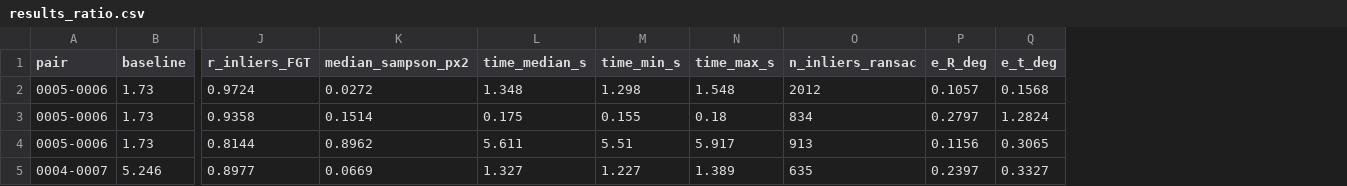
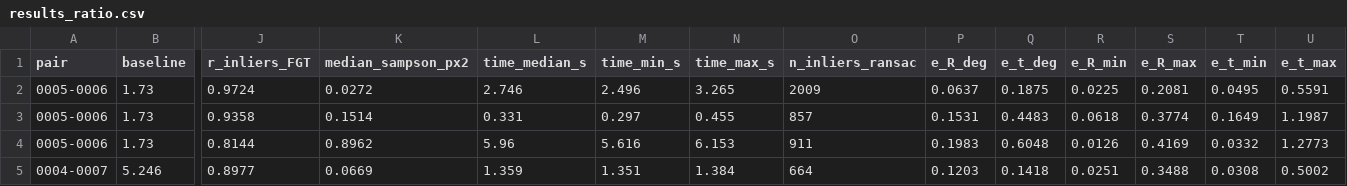
Before and after one commit to YossiAbutbul/Introduction-to-Computer-Vision, a CSV file: maman01/outputs/task1/results_ratio.csv, drawn as a sheet; only a part is shown, gaps mark what is left out; the diff covers the shown part only; the diff names each change by its address in the sheet, - before the commit and + after, or states it on an @@ line.

```diff
--- a/maman01/outputs/task1/results_ratio.csv
+++ b/maman01/outputs/task1/results_ratio.csv
+column R (e_R_min), rows 2-5: 0.0225 | 0.0618 | 0.0126 | 0.0251
+column S (e_R_max), rows 2-5: 0.2081 | 0.3774 | 0.4169 | 0.3488
+column T (e_t_min), rows 2-5: 0.0495 | 0.1649 | 0.0332 | 0.0308
+column U (e_t_max), rows 2-5: 0.5591 | 1.1987 | 1.2773 | 0.5002
-L2 (time_median_s): 1.348
+L2 (time_median_s): 2.746
-M2 (time_min_s): 1.298
+M2 (time_min_s): 2.496
-N2 (time_max_s): 1.548
+N2 (time_max_s): 3.265
-O2 (n_inliers_ransac): 2012
+O2 (n_inliers_ransac): 2009
-P2 (e_R_deg): 0.1057
+P2 (e_R_deg): 0.0637
-Q2 (e_t_deg): 0.1568
+Q2 (e_t_deg): 0.1875
-L3 (time_median_s): 0.175
+L3 (time_median_s): 0.331
-M3 (time_min_s): 0.155
+M3 (time_min_s): 0.297
-N3 (time_max_s): 0.18
+N3 (time_max_s): 0.455
-O3 (n_inliers_ransac): 834
+O3 (n_inliers_ransac): 857
-P3 (e_R_deg): 0.2797
+P3 (e_R_deg): 0.1531
-Q3 (e_t_deg): 1.2824
+Q3 (e_t_deg): 0.4483
-L4 (time_median_s): 5.611
+L4 (time_median_s): 5.96
-M4 (time_min_s): 5.51
+M4 (time_min_s): 5.616
-N4 (time_max_s): 5.917
+N4 (time_max_s): 6.153
-O4 (n_inliers_ransac): 913
+O4 (n_inliers_ransac): 911
-P4 (e_R_deg): 0.1156
+P4 (e_R_deg): 0.1983
-Q4 (e_t_deg): 0.3065
+Q4 (e_t_deg): 0.6048
-L5 (time_median_s): 1.327
+L5 (time_median_s): 1.359
-M5 (time_min_s): 1.227
+M5 (time_min_s): 1.351
-N5 (time_max_s): 1.389
+N5 (time_max_s): 1.384
-O5 (n_inliers_ransac): 635
+O5 (n_inliers_ransac): 664
-P5 (e_R_deg): 0.2397
+P5 (e_R_deg): 0.1203
-Q5 (e_t_deg): 0.3327
+Q5 (e_t_deg): 0.1418
```
Also changed, not shown: 29 edited cells elsewhere in this file, maman01/outputs/task1/results_mnn.csv, 2 other files.
